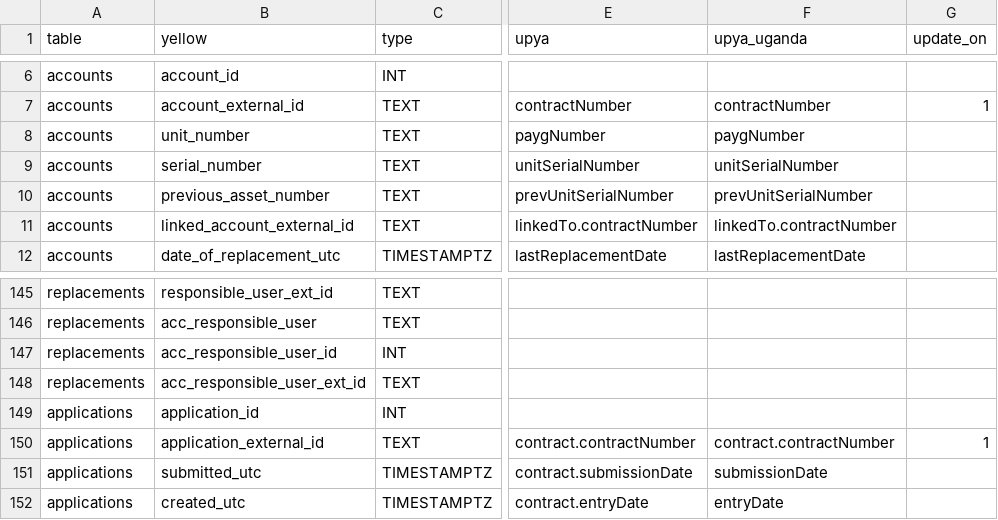
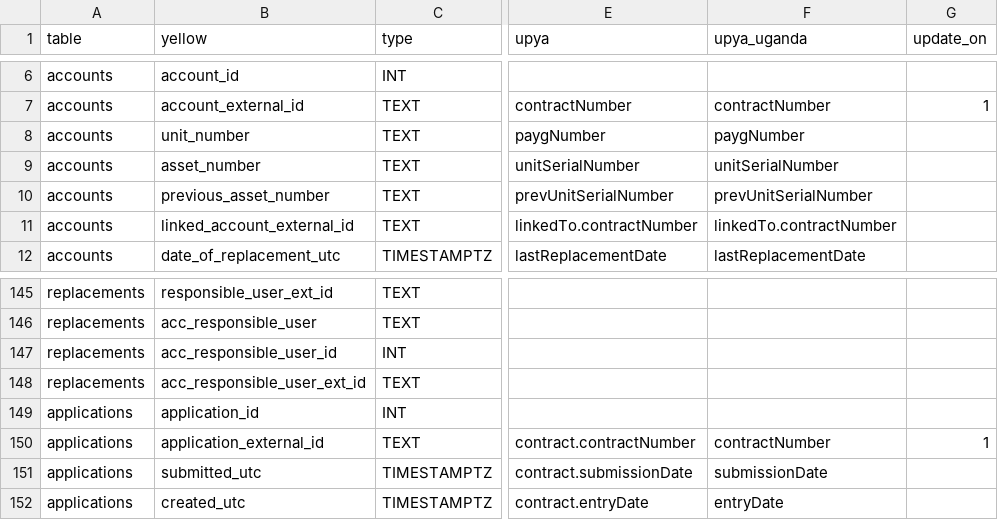
Before and after one commit to yellow-solar/sync, a CSV file: syncmappings.csv, drawn as a sheet; only a part is shown, gaps mark what is left out; the diff names each change by its address in the sheet, - before the commit and + after, or states it on an @@ line.

Commit message:
serial and uganda fix

```diff
--- a/syncmappings.csv
+++ b/syncmappings.csv
-B9 (yellow): serial_number
+B9 (yellow): asset_number
-F150 (upya_uganda): contract.contractNumber
+F150 (upya_uganda): contractNumber
```
